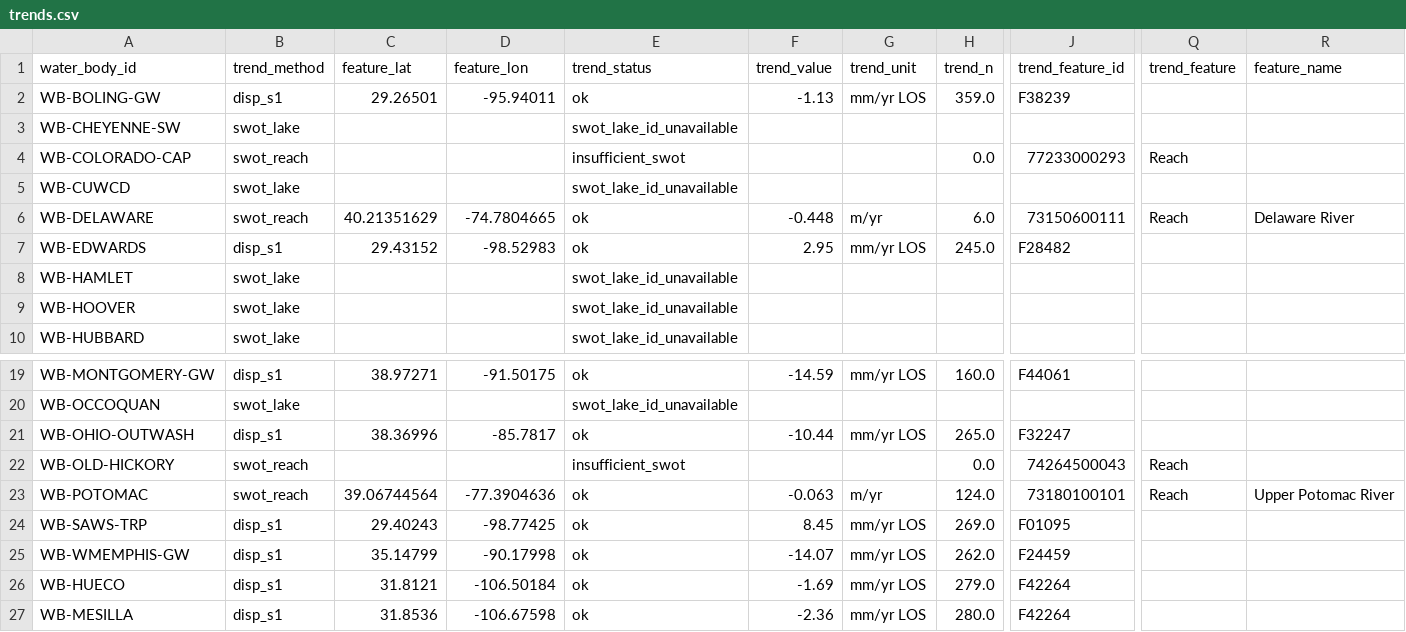
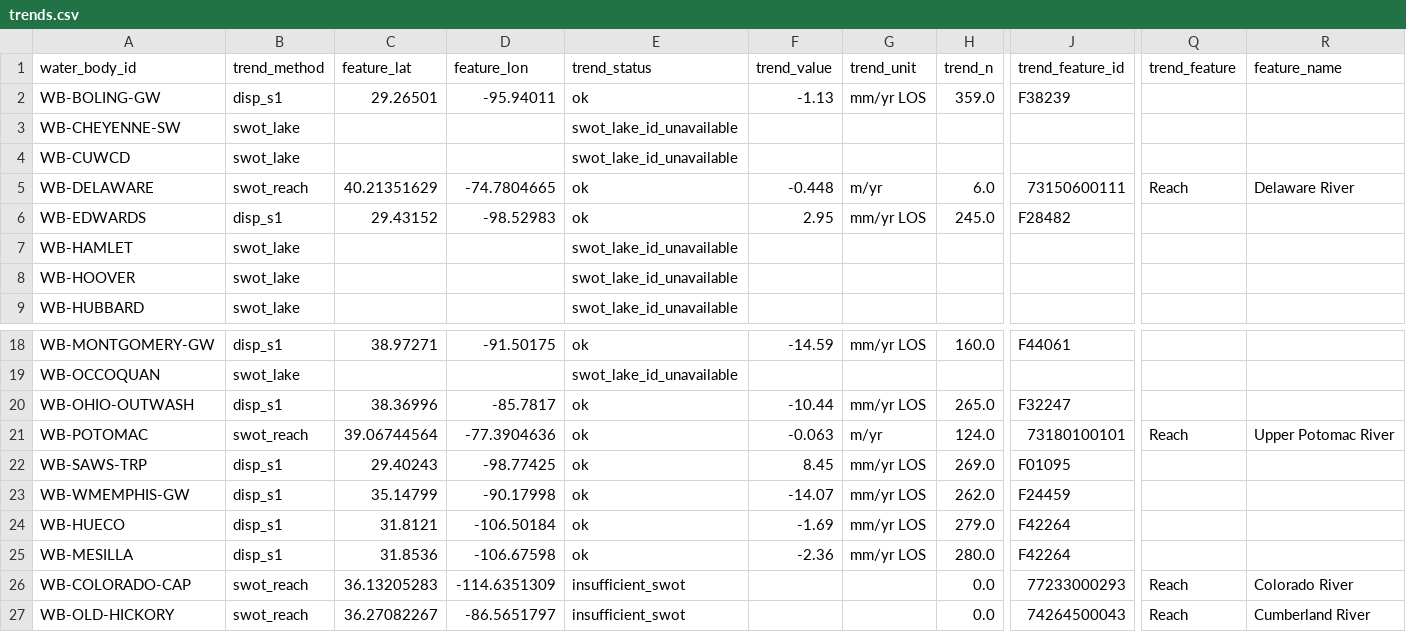
Before and after one commit to acho5750/NASA_Deserto, a CSV file: data/water/trends.csv, drawn as a sheet; only a part is shown, gaps mark what is left out; removed rows and columns are numbered as before the commit, all else as after; rows hold the shown columns only; the diff names each change by its address in the sheet, - before the commit and + after, or states it on an @@ line.

```diff
--- a/data/water/trends.csv
+++ b/data/water/trends.csv
-row 4: WB-COLORADO-CAP | swot_reach |  |  | insufficient_swot |  |  | 0.0 | 77233000293 | Reach
-row 22: WB-OLD-HICKORY | swot_reach |  |  | insufficient_swot |  |  | 0.0 | 74264500043 | Reach
+row 26: WB-COLORADO-CAP | swot_reach | 36.13205283 | -114.6351309 | insufficient_swot |  |  | 0.0 | 77233000293 | Reach | Colorado River
+row 27: WB-OLD-HICKORY | swot_reach | 36.27082267 | -86.5651797 | insufficient_swot |  |  | 0.0 | 74264500043 | Reach | Cumberland River
```
Also changed, not shown: 7 other files.
